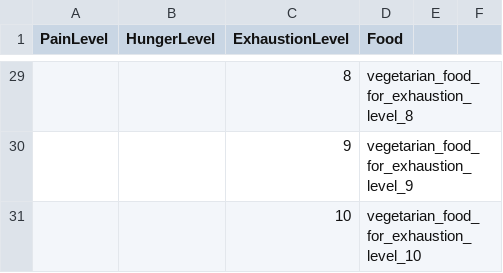
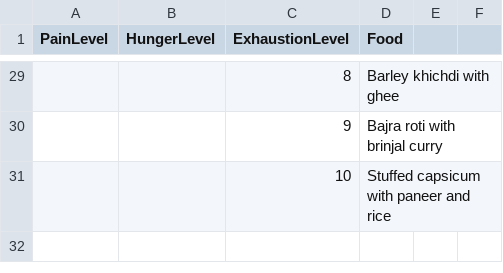
Before and after one commit to Ryanatrix/OOPs, a CSV file: vegetarian_foods.csv, drawn as a sheet; only a part is shown, gaps mark what is left out; the diff covers the shown part only.

Commit message:
Update vegetarian_foods.csv

```diff
--- a/vegetarian_foods.csv
+++ b/vegetarian_foods.csv
@@ -29,3 +29,3 @@ PainLevel,HungerLevel,ExhaustionLevel,Food
-,,8,vegetarian_food_for_exhaustion_level_8
-,,9,vegetarian_food_for_exhaustion_level_9
-,,10,vegetarian_food_for_exhaustion_level_10
+,,8,Barley khichdi with ghee
+,,9,Bajra roti with brinjal curry
+,,10,Stuffed capsicum with paneer and rice
```
Also changed, not shown: 1 added row, 1 removed row and 26 edited cells elsewhere in this file.
